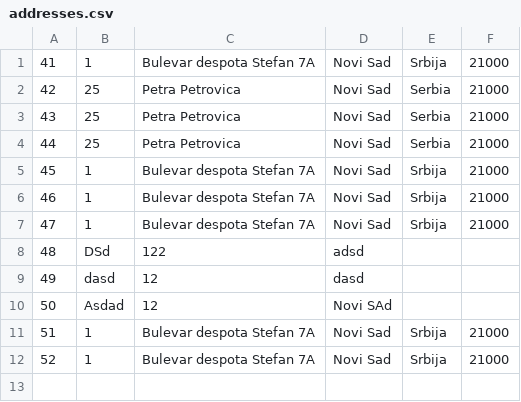
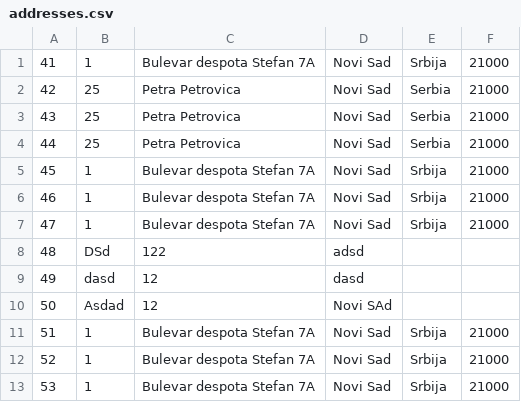
Before and after one commit to Selich/SIMS-HCI, a CSV file: Project/Resources/Data/addresses.csv, drawn as a sheet; the diff names each change by its address in the sheet, - before the commit and + after, or states it on an @@ line.

```diff
--- a/Project/Resources/Data/addresses.csv
+++ b/Project/Resources/Data/addresses.csv
+row 13: 53 | 1 | Bulevar despota Stefan 7A | Novi Sad | Srbija | 21000
```
Also changed, not shown: 3 other files.
